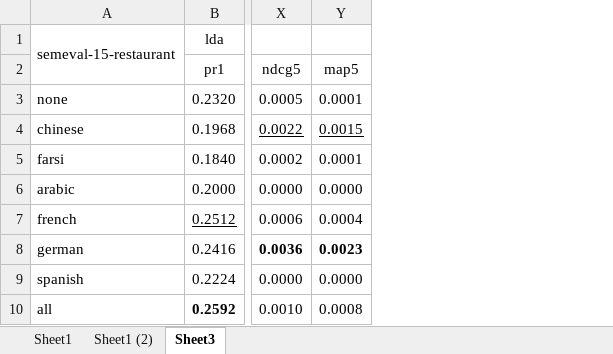
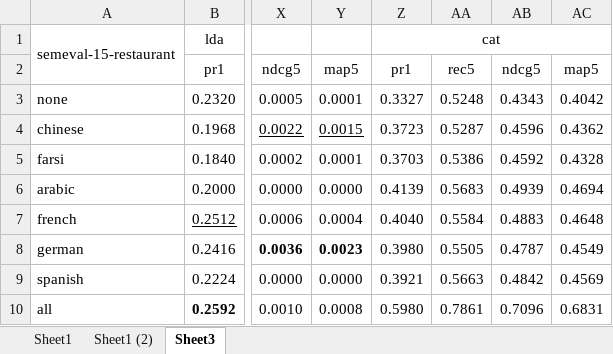
Before and after one commit to fani-lab/LADy, an Excel workbook: output/2015SB12/agg.pred.eval.mean.20.0.0.xlsx, sheet Sheet3, drawn as a sheet; only a part is shown, gaps mark what is left out; values as stored, in another font and other column widths than the file's, no borders; conditional formats not drawn; the diff names each change by its address in the sheet, - before the commit and + after, or states it on an @@ line.

```diff
--- a/output/2015SB12/agg.pred.eval.mean.20.0.0.xlsx (sheet Sheet3)
+++ b/output/2015SB12/agg.pred.eval.mean.20.0.0.xlsx (sheet Sheet3)
+column Z, rows 1-10: cat | pr1 | 0.3327 | 0.3723 | 0.3703 | 0.4139 | 0.4040 | 0.3980 | 0.3921 | 0.5980
+column AA, rows 2-10: rec5 | 0.5248 | 0.5287 | 0.5386 | 0.5683 | 0.5584 | 0.5505 | 0.5663 | 0.7861
+column AB, rows 2-10: ndcg5 | 0.4343 | 0.4596 | 0.4592 | 0.4939 | 0.4883 | 0.4787 | 0.4842 | 0.7096
+column AC, rows 2-10: map5 | 0.4042 | 0.4362 | 0.4328 | 0.4694 | 0.4648 | 0.4549 | 0.4569 | 0.6831
```
Also changed, not shown: sheet Sheet1 (2), sheet Sheet1, output/2015SB12/agg.pred.eval.mean.20.all.0.0-1.0.xlsx.
